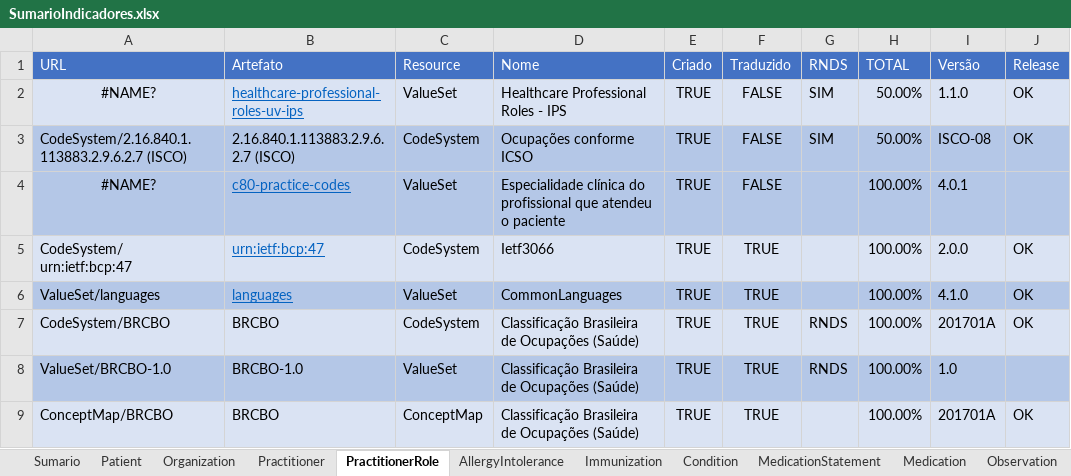
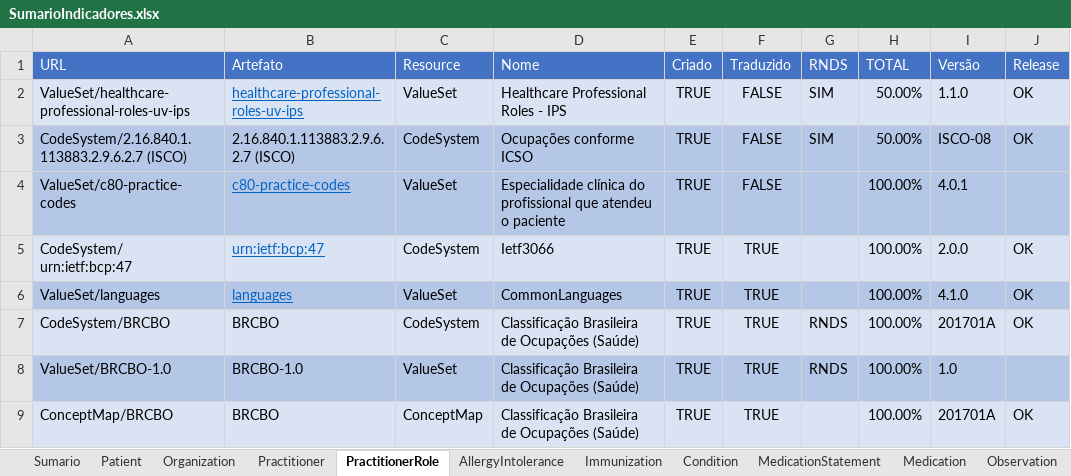
Before and after one commit to moaassis/https-git-codecommit.sa-east-1.amazonaws.com-v1-repos-ips-brasil-documentos, an Excel workbook: Gestão do Projeto/Indicadores/SumarioIndicadores.xlsx, sheet PractitionerRole, drawn as a sheet; only a part is shown; values as stored, in another font and other column widths than the file's, no borders; the diff names each change by its address in the sheet, - before the commit and + after, or states it on an @@ line.

```diff
--- a/Gestão do Projeto/Indicadores/SumarioIndicadores.xlsx (sheet PractitionerRole)
+++ b/Gestão do Projeto/Indicadores/SumarioIndicadores.xlsx (sheet PractitionerRole)
-A2 (URL): #NAME?
+A2 (URL): ValueSet/healthcare-professional-roles-uv-ips
-A2 alignment: center
+A2 alignment: left
-A4 (URL): #NAME?
+A4 (URL): ValueSet/c80-practice-codes
-A4 alignment: center
+A4 alignment: left
```
Also changed, not shown: sheet Composition, sheet Sumario.
